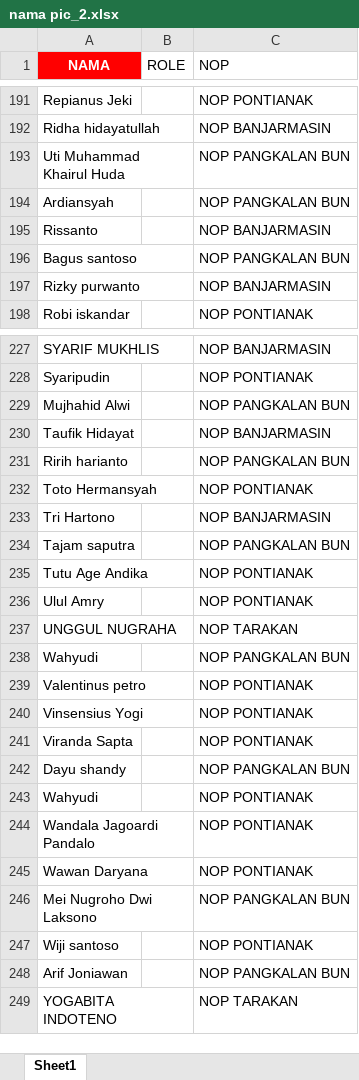
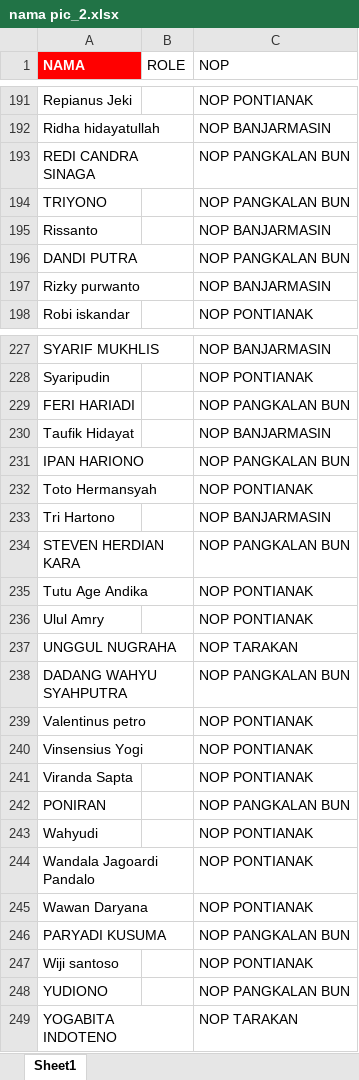
Before and after one commit to oktapradika57-maker/KPI-AUTO, an Excel workbook: nama pic_2.xlsx, sheet Sheet1, drawn as a sheet; only a part is shown, gaps mark what is left out; values as stored, in another font and other column widths than the file's, no borders; the diff covers the shown part only; the diff names each change by its address in the sheet, - before the commit and + after, or states it on an @@ line.

```diff
--- a/nama pic_2.xlsx (sheet Sheet1)
+++ b/nama pic_2.xlsx (sheet Sheet1)
-A1 alignment: center
+A1 alignment: left
-A193 (NAMA): Uti Muhammad Khairul Huda
+A193 (NAMA): REDI CANDRA SINAGA
-A194 (NAMA): Ardiansyah
+A194 (NAMA): TRIYONO
-A196 (NAMA): Bagus santoso
+A196 (NAMA): DANDI PUTRA
-A229 (NAMA): Mujhahid Alwi
+A229 (NAMA): FERI HARIADI
-A231 (NAMA): Ririh harianto
+A231 (NAMA): IPAN HARIONO
-A234 (NAMA): Tajam saputra
+A234 (NAMA): STEVEN HERDIAN KARA
-A238 (NAMA): Wahyudi
+A238 (NAMA): DADANG WAHYU SYAHPUTRA
-A242 (NAMA): Dayu shandy
+A242 (NAMA): PONIRAN
-A246 (NAMA): Mei Nugroho Dwi Laksono
+A246 (NAMA): PARYADI KUSUMA
-A248 (NAMA): Arif Joniawan
+A248 (NAMA): YUDIONO
```
Also changed, not shown: 2 added rows, 2 removed rows, 31 edited cells and cell formats elsewhere in this sheet, nama pic.xlsx.
